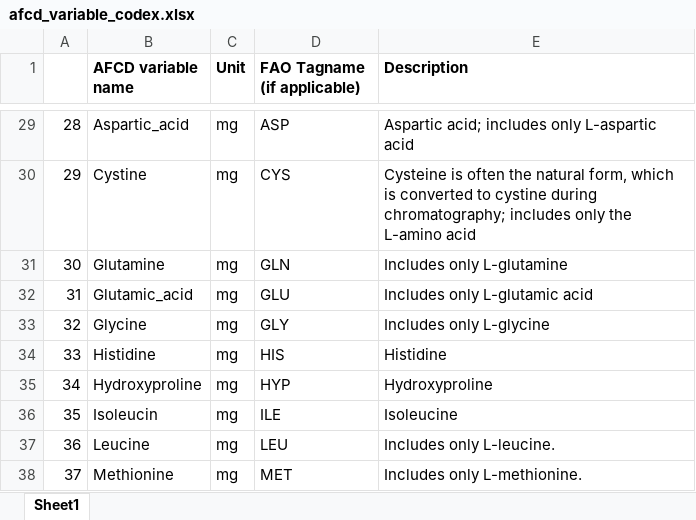
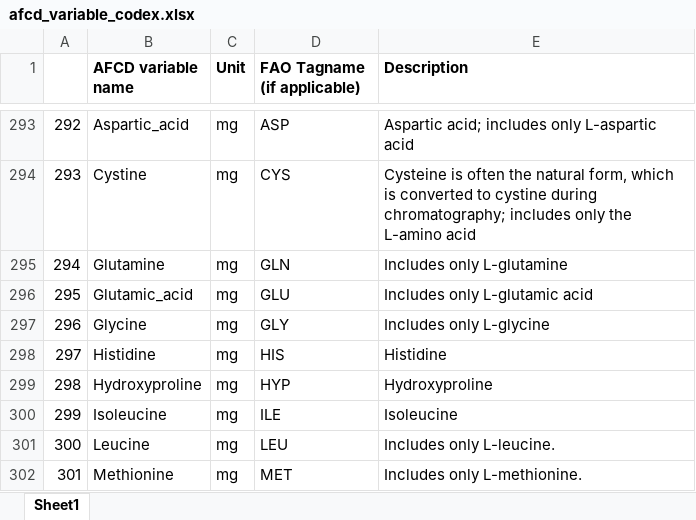
Before and after one commit to Aquatic-Food-Composition-Database/AFCD, an Excel workbook: data-raw/raw/afcd_variable_codex.xlsx, sheet Sheet1, drawn as a sheet; only a part is shown, gaps mark what is left out; values as stored, in another font and other column widths than the file's, no borders; addresses are those after the commit; the diff covers the shown part only; the diff names each change by its address in the sheet, - before the commit and + after, or states it on an @@ line.

```diff
--- a/data-raw/raw/afcd_variable_codex.xlsx (sheet Sheet1)
+++ b/data-raw/raw/afcd_variable_codex.xlsx (sheet Sheet1)
@@ column A renumbered between rows 21 and 363 @@
-B300 (AFCD variable name): Isoleucin
+B300 (AFCD variable name): Isoleucine
```
Also changed, not shown: 35 added rows, 73 removed rows and 249 moved rows elsewhere in this sheet, 1 other file.
